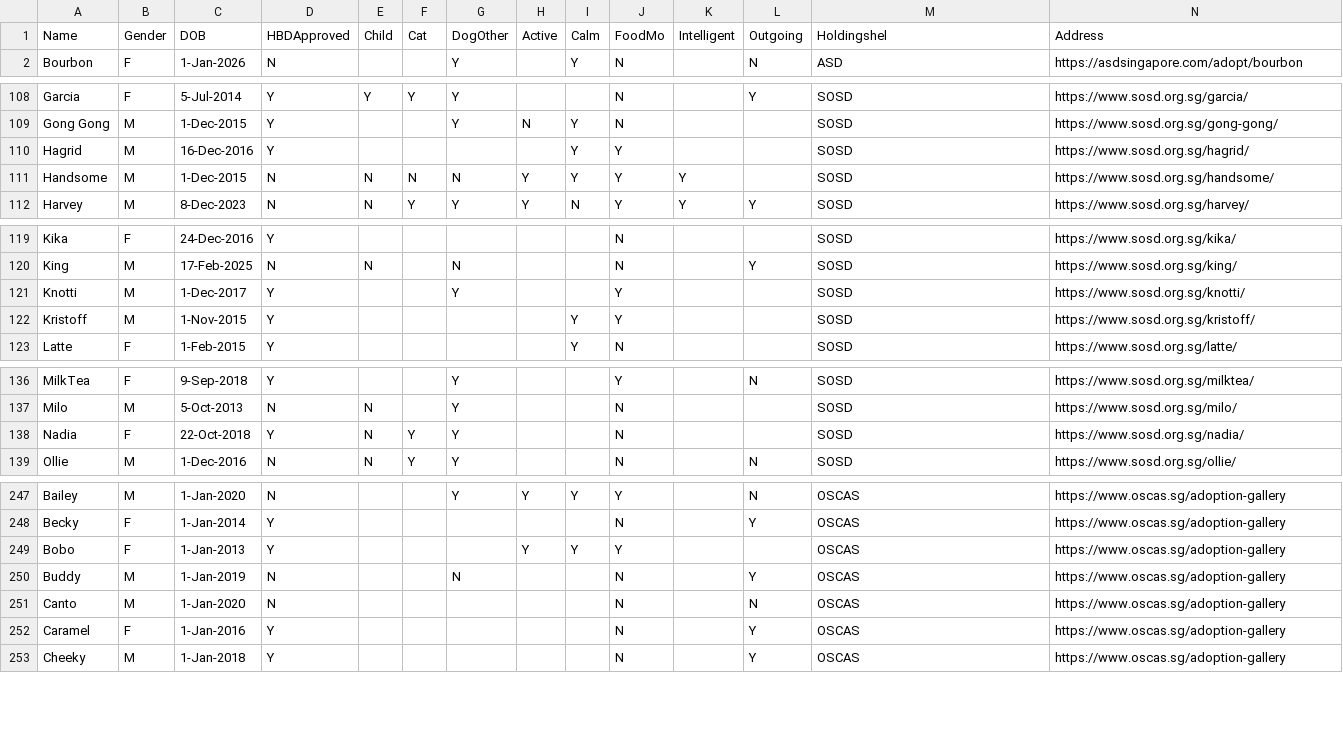
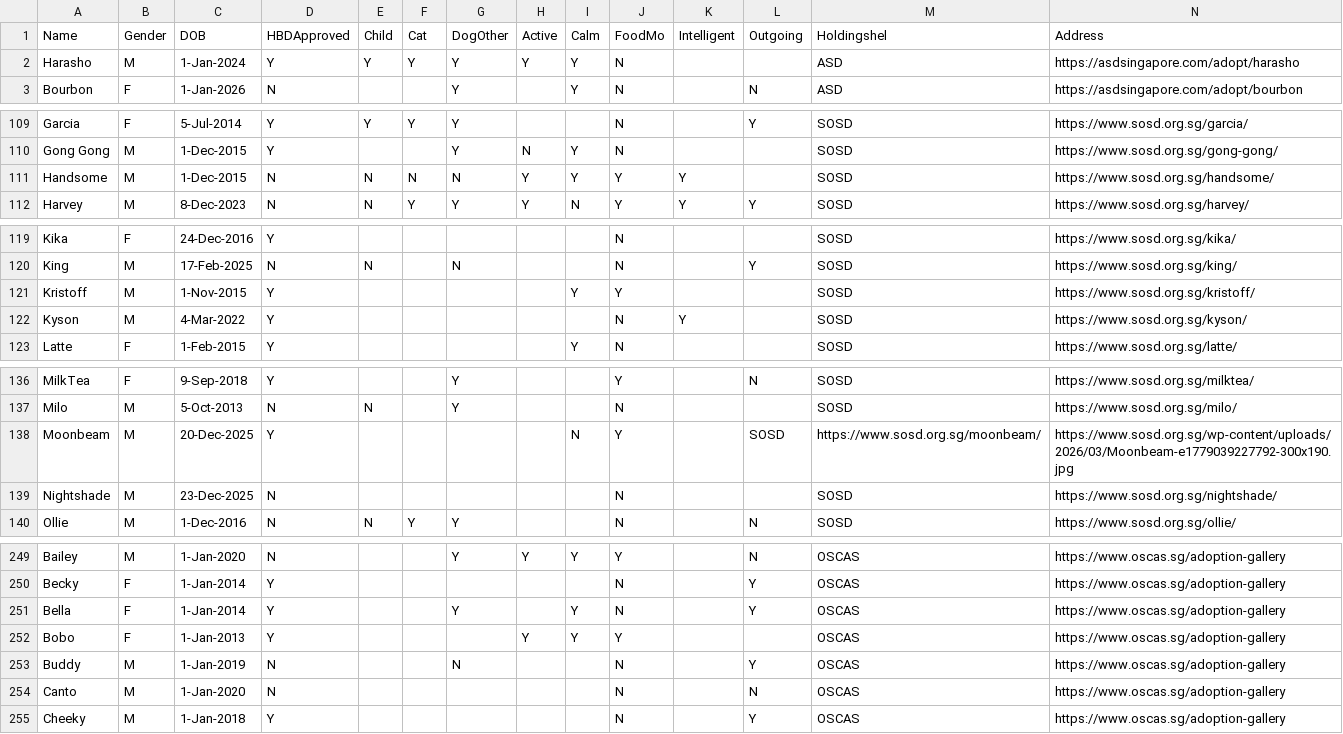
Before and after one commit to Charmainetannlb/Pawright, a CSV file: Data/Doggos17052024 - Sheet1.csv, drawn as a sheet; only a part is shown, gaps mark what is left out; removed rows and columns are numbered as before the commit, all else as after; rows hold the shown columns only; the diff covers the shown part only; the diff names each change by its address in the sheet, - before the commit and + after, or states it on an @@ line.

Commit message:
21MayUpdate

```diff
--- a/Data/Doggos17052024 - Sheet1.csv
+++ b/Data/Doggos17052024 - Sheet1.csv
+row 2: Harasho | M | 1-Jan-2024 | Y | Y | Y | Y | Y | Y | N |  |  | ASD | https://asdsingapore.com/adopt/harasho
-row 110: Hagrid | M | 16-Dec-2016 | Y |  |  |  |  | Y | Y |  |  | SOSD | https://www.sosd.org.sg/hagrid/
-row 121: Knotti | M | 1-Dec-2017 | Y |  |  | Y |  |  | Y |  |  | SOSD | https://www.sosd.org.sg/knotti/
+row 122: Kyson | M | 4-Mar-2022 | Y |  |  |  |  |  | N | Y |  | SOSD | https://www.sosd.org.sg/kyson/
-row 138: Nadia | F | 22-Oct-2018 | Y | N | Y | Y |  |  | N |  |  | SOSD | https://www.sosd.org.sg/nadia/
+row 138: Moonbeam | M | 20-Dec-2025 | Y |  |  |  |  | N | Y |  | SOSD | https://www.sosd.org.sg/moonbeam/ | https://www.sosd.org.sg/wp-content/uploads/2026/03/Moonbeam-e1779039227792-300x190.jpg
+row 139: Nightshade | M | 23-Dec-2025 | N |  |  |  |  |  | N |  |  | SOSD | https://www.sosd.org.sg/nightshade/
+row 251: Bella | F | 1-Jan-2014 | Y |  |  | Y |  | Y | N |  | Y | OSCAS | https://www.oscas.sg/adoption-gallery
-row 252: Caramel | F | 1-Jan-2016 | Y |  |  |  |  |  | N |  | Y | OSCAS | https://www.oscas.sg/adoption-gallery
```
Also changed, not shown: 1 added row and 1 edited cell elsewhere in this file.
